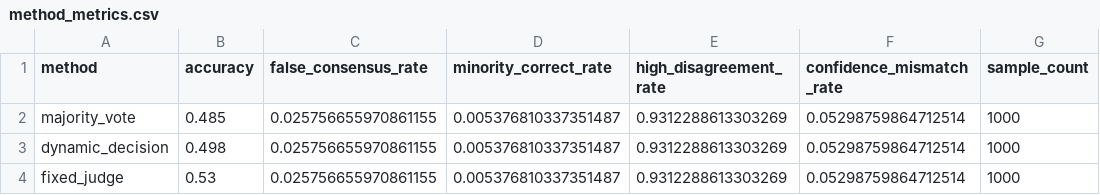
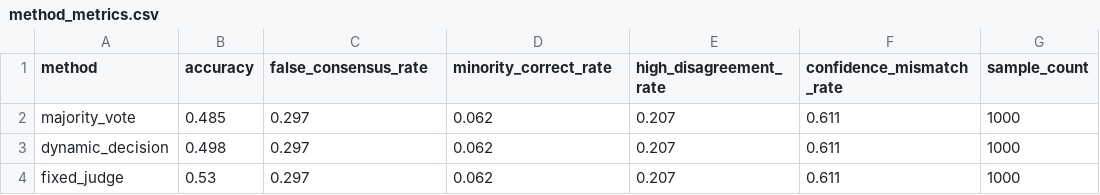
Before and after one commit to yyting2006-ai/ConsensusScope, a CSV file: data/results/method_metrics.csv, drawn as a sheet.

```diff
--- a/data/results/method_metrics.csv
+++ b/data/results/method_metrics.csv
@@ -1,4 +1,4 @@
 method,accuracy,false_consensus_rate,minority_correct_rate,high_disagreement_rate,confidence_mismatch_rate,sample_count
-majority_vote,0.485,0.025756655970861155,0.005376810337351487,0.9312288613303269,0.05298759864712514,1000
-dynamic_decision,0.498,0.025756655970861155,0.005376810337351487,0.9312288613303269,0.05298759864712514,1000
-fixed_judge,0.53,0.025756655970861155,0.005376810337351487,0.9312288613303269,0.05298759864712514,1000
+majority_vote,0.485,0.297,0.062,0.207,0.611,1000
+dynamic_decision,0.498,0.297,0.062,0.207,0.611,1000
+fixed_judge,0.53,0.297,0.062,0.207,0.611,1000
```
Also changed, not shown: 19 other files.
